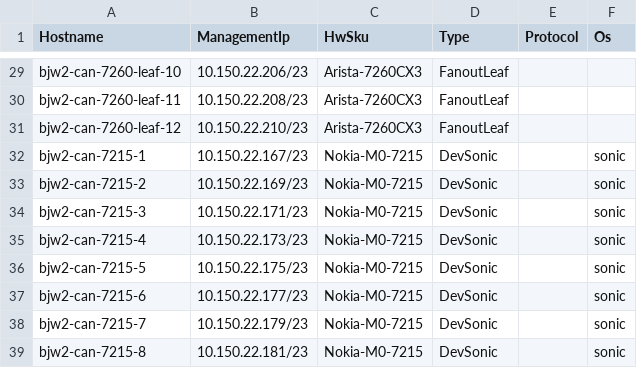
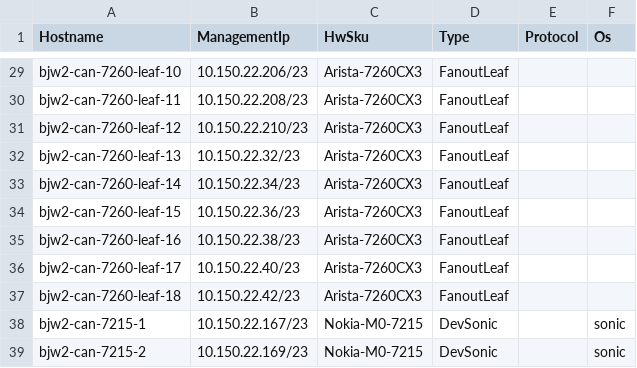
Before and after one commit to lolyu/sonic-mgmt, a CSV file: ansible/files/sonic_bjw2_devices.csv, drawn as a sheet; only a part is shown, gaps mark what is left out; the shorter side is filled out with more unchanged rows; the diff names each change by its address in the sheet, - before the commit and + after, or states it on an @@ line.

```diff
--- a/ansible/files/sonic_bjw2_devices.csv
+++ b/ansible/files/sonic_bjw2_devices.csv
+row 32: bjw2-can-7260-leaf-13 | 10.150.22.32/23 | Arista-7260CX3 | FanoutLeaf
+row 33: bjw2-can-7260-leaf-14 | 10.150.22.34/23 | Arista-7260CX3 | FanoutLeaf
+row 34: bjw2-can-7260-leaf-15 | 10.150.22.36/23 | Arista-7260CX3 | FanoutLeaf
+row 35: bjw2-can-7260-leaf-16 | 10.150.22.38/23 | Arista-7260CX3 | FanoutLeaf
+row 36: bjw2-can-7260-leaf-17 | 10.150.22.40/23 | Arista-7260CX3 | FanoutLeaf
+row 37: bjw2-can-7260-leaf-18 | 10.150.22.42/23 | Arista-7260CX3 | FanoutLeaf
```
Also changed, not shown: ansible/files/sonic_str3_devices.csv, ansible/files/sonic_str3_links.csv, 2 other files.
